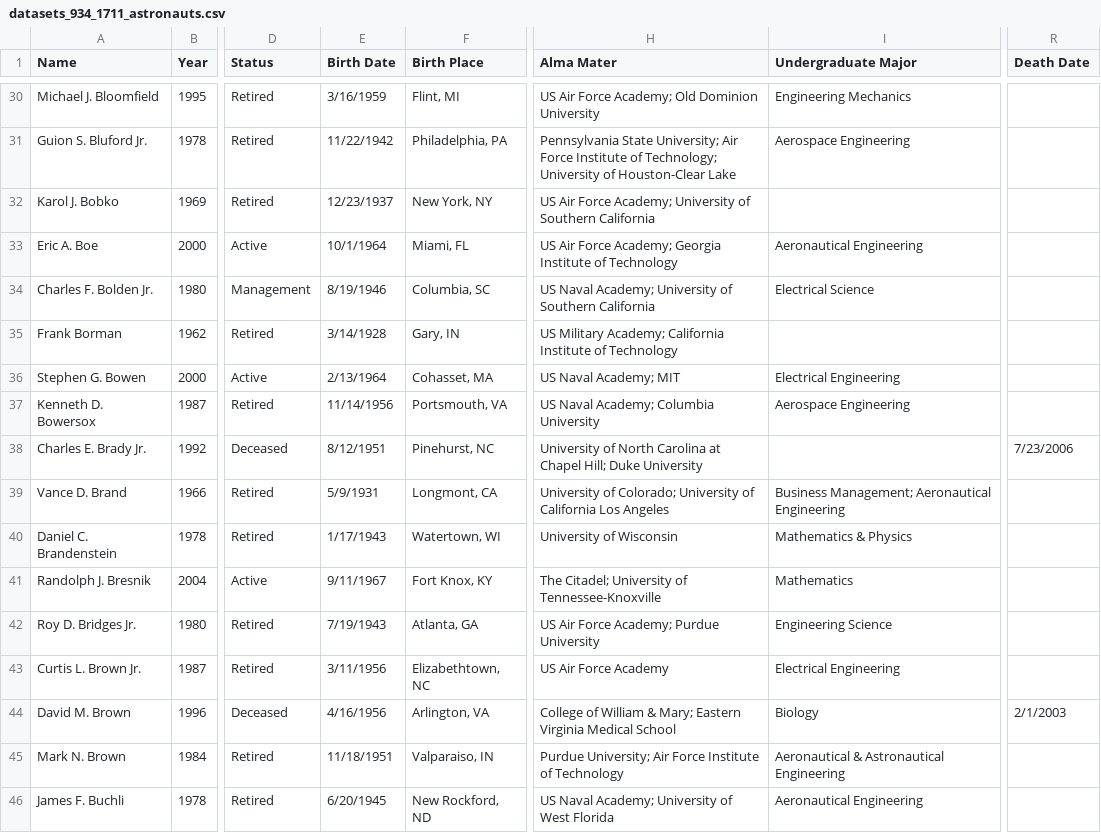
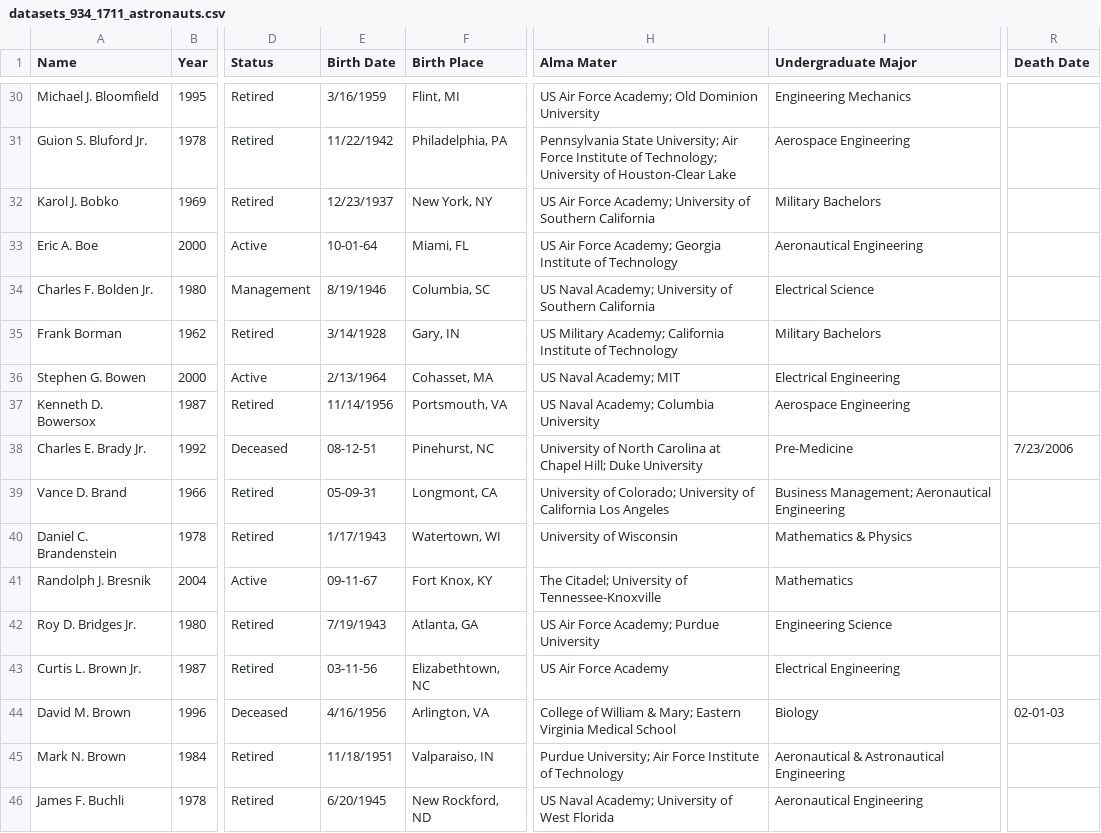
Before and after one commit to lawhitmi/DataVisProject, a CSV file: datasets_934_1711_astronauts.csv, drawn as a sheet; only a part is shown, gaps mark what is left out; the diff covers the shown part only; the diff names each change by its address in the sheet, - before the commit and + after, or states it on an @@ line.

```diff
--- a/datasets_934_1711_astronauts.csv
+++ b/datasets_934_1711_astronauts.csv
-I32 (Undergraduate Major): (empty)
+I32 (Undergraduate Major): Military Bachelors
-E33 (Birth Date): 10/1/1964
+E33 (Birth Date): 10-01-64
-I35 (Undergraduate Major): (empty)
+I35 (Undergraduate Major): Military Bachelors
-E38 (Birth Date): 8/12/1951
+E38 (Birth Date): 08-12-51
-I38 (Undergraduate Major): (empty)
+I38 (Undergraduate Major): Pre-Medicine
-E39 (Birth Date): 5/9/1931
+E39 (Birth Date): 05-09-31
-E41 (Birth Date): 9/11/1967
+E41 (Birth Date): 09-11-67
-E43 (Birth Date): 3/11/1956
+E43 (Birth Date): 03-11-56
-R44 (Death Date): 2/1/2003
+R44 (Death Date): 02-01-03
```
Also changed, not shown: 171 edited cells elsewhere in this file, 6 other files.
